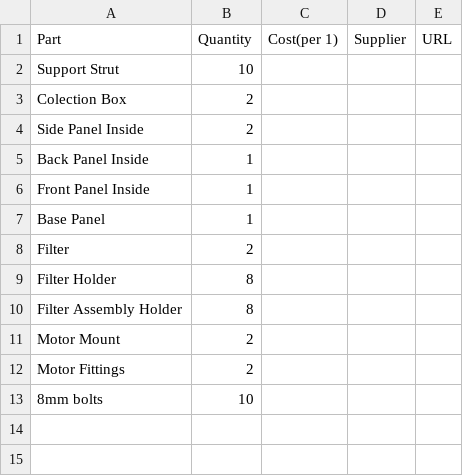
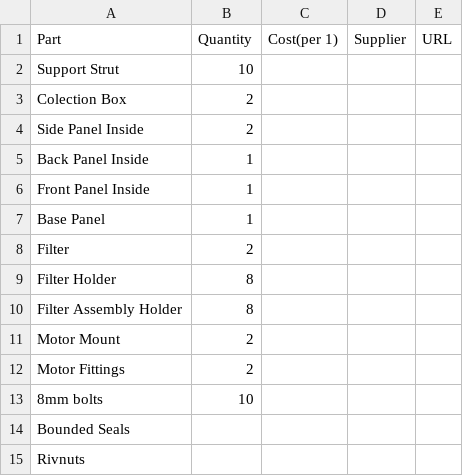
Before and after one commit to LukeDWaller99/MEng-a-boys, a CSV file: BOMs/Main Craft/BOM.csv, drawn as a sheet.

Commit message:
Update BOM.csv

```diff
--- a/BOMs/Main Craft/BOM.csv
+++ b/BOMs/Main Craft/BOM.csv
@@ -13 +13,3 @@ Motor Fittings,2,,,
 8mm bolts,10,,,
+Bounded Seals,,,,
+Rivnuts,,,,
```
